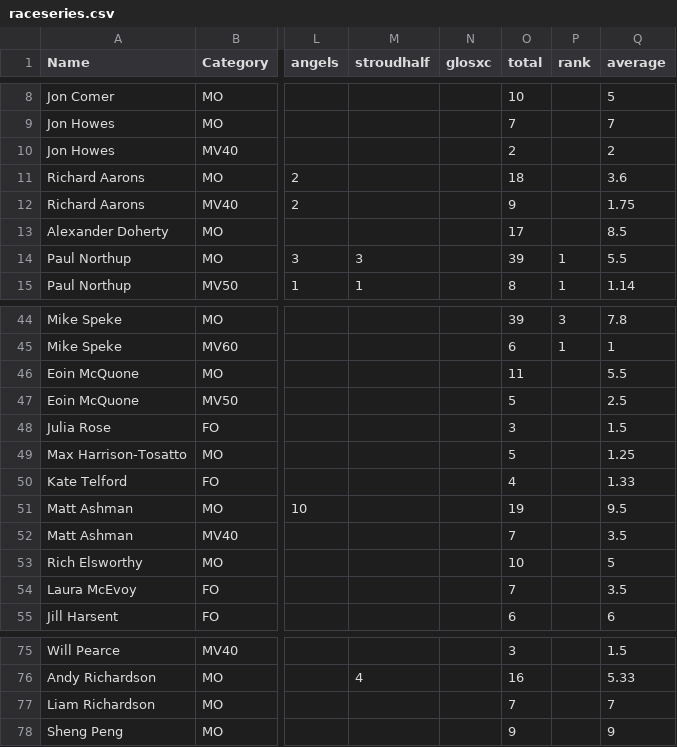
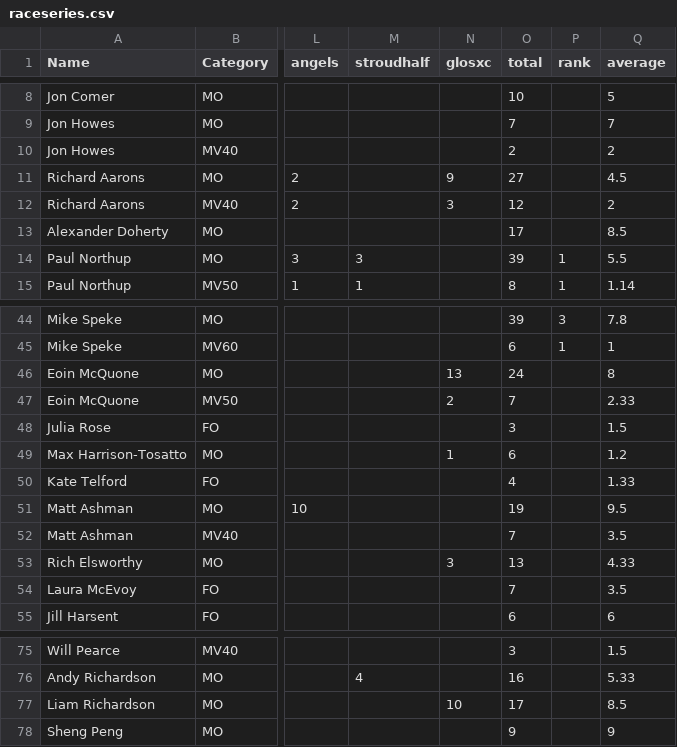
Before and after one commit to CLCStriders/striders, a CSV file: _data/raceseries.csv, drawn as a sheet; only a part is shown, gaps mark what is left out; the diff covers the shown part only; the diff names each change by its address in the sheet, - before the commit and + after, or states it on an @@ line.

```diff
--- a/_data/raceseries.csv
+++ b/_data/raceseries.csv
-N11 (glosxc): (empty)
+N11 (glosxc): 9
-O11 (total): 18
+O11 (total): 27
-Q11 (average): 3.6
+Q11 (average): 4.5
-N12 (glosxc): (empty)
+N12 (glosxc): 3
-O12 (total): 9
+O12 (total): 12
-Q12 (average): 1.75
+Q12 (average): 2
-N46 (glosxc): (empty)
+N46 (glosxc): 13
-O46 (total): 11
+O46 (total): 24
-Q46 (average): 5.5
+Q46 (average): 8
-N47 (glosxc): (empty)
+N47 (glosxc): 2
-O47 (total): 5
+O47 (total): 7
-Q47 (average): 2.5
+Q47 (average): 2.33
-N49 (glosxc): (empty)
+N49 (glosxc): 1
-O49 (total): 5
+O49 (total): 6
-Q49 (average): 1.25
+Q49 (average): 1.2
-N53 (glosxc): (empty)
+N53 (glosxc): 3
-O53 (total): 10
+O53 (total): 13
-Q53 (average): 5
+Q53 (average): 4.33
-N77 (glosxc): (empty)
+N77 (glosxc): 10
-O77 (total): 7
+O77 (total): 17
-Q77 (average): 7
+Q77 (average): 8.5
```
Also changed, not shown: 4 added rows and 28 edited cells elsewhere in this file.
